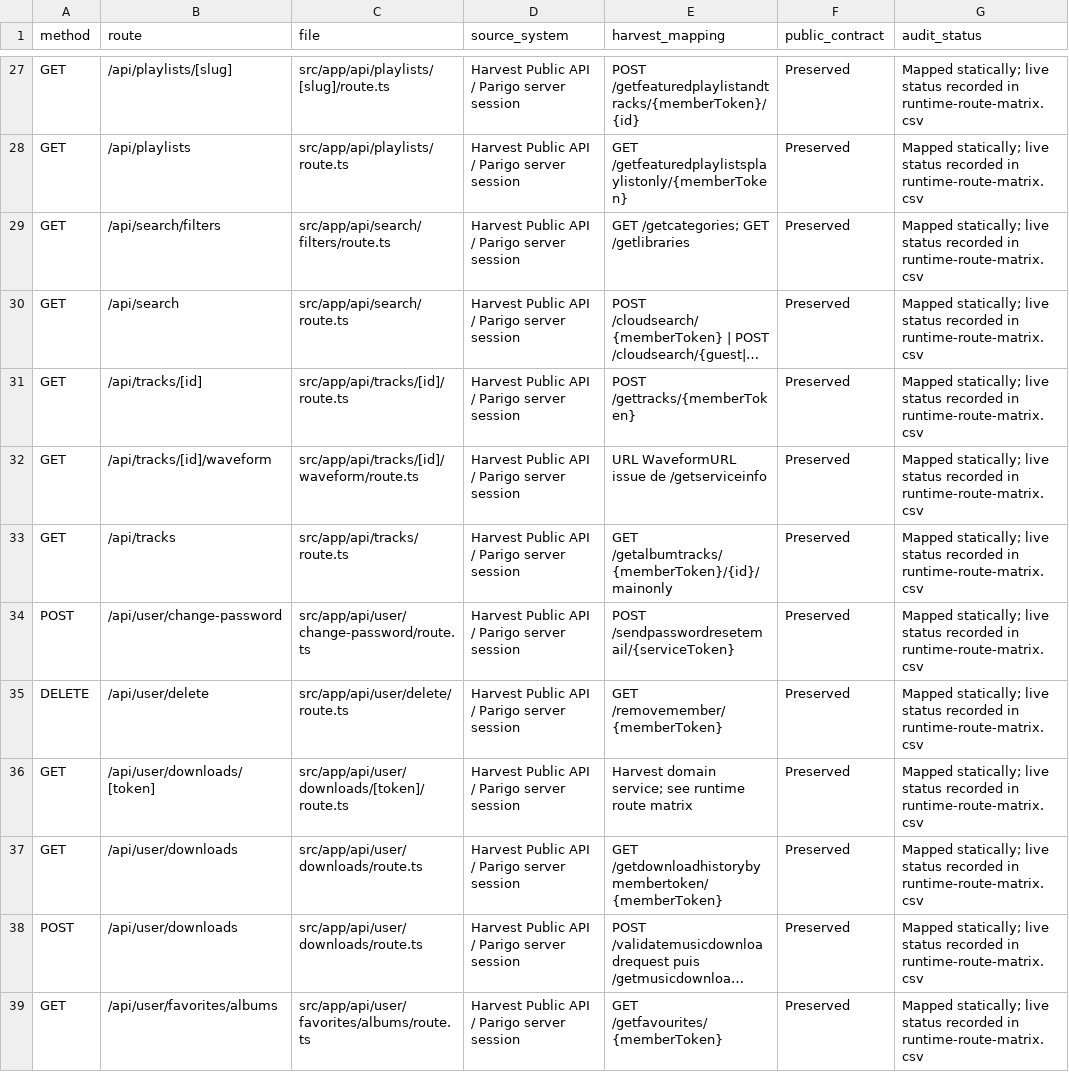
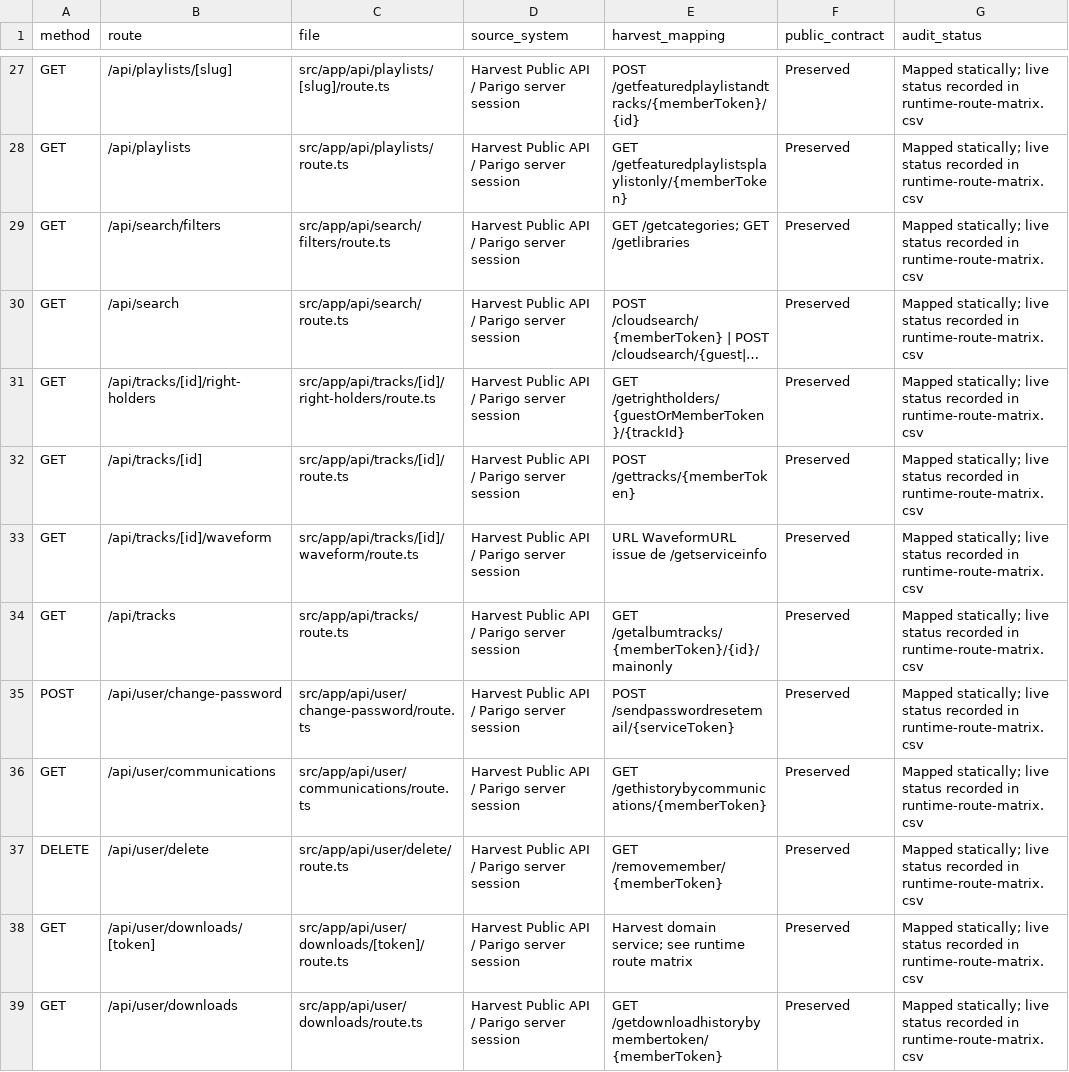
Before and after one commit to YoannDrx/Parigo, a CSV file: docs/harvest/bff-handler-inventory.csv, drawn as a sheet; only a part is shown, gaps mark what is left out; the shorter side is filled out with more unchanged rows; long unchanged cells end in …; the diff covers the shown part only; the diff names each change by its address in the sheet, - before the commit and + after, or states it on an @@ line.

```diff
--- a/docs/harvest/bff-handler-inventory.csv
+++ b/docs/harvest/bff-handler-inventory.csv
+row 31: GET | /api/tracks/[id]/right-holders | src/app/api/tracks/[id]/right-holders/route.ts | Harvest Public API / Parigo server session | GET /getrightholders/{guestOrMemberToken}/{trackId} | Preserved | Mapped statically; live status recorded in runtime-route-matrix.csv
+row 36: GET | /api/user/communications | src/app/api/user/communications/route.ts | Harvest Public API / Parigo server session | GET /gethistorybycommunications/{memberToken} | Preserved | Mapped statically; live status recorded in runtime-route-matrix.csv
```
Also changed, not shown: 11 added rows elsewhere in this file, docs/harvest/endpoint-classification.csv, docs/harvest/runtime-route-matrix.csv, 10 other files.
